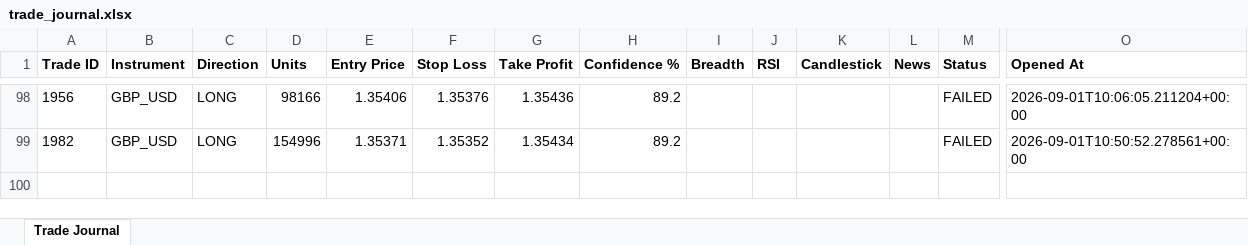
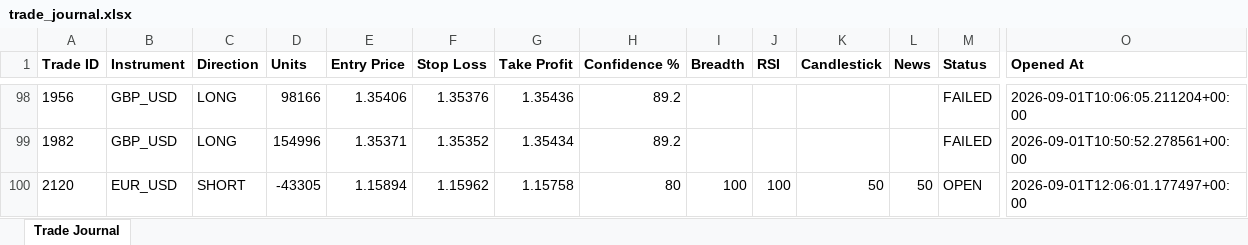
Before and after one commit to wxthesparthaaa/Claude-Forex-Agent, an Excel workbook: trade_journal.xlsx, sheet Trade Journal, drawn as a sheet; only a part is shown, gaps mark what is left out; values as stored, in another font and other column widths than the file's, no borders; rows hold the shown columns only; the diff names each change by its address in the sheet, - before the commit and + after, or states it on an @@ line.

Commit message:
Update trade_journal.xlsx

```diff
--- a/trade_journal.xlsx (sheet Trade Journal)
+++ b/trade_journal.xlsx (sheet Trade Journal)
+row 100: 2120 | EUR_USD | SHORT | -43305 | 1.15894 | 1.15962 | 1.15758 | 80 | 100 | 100 | 50 | 50 | OPEN | 2026-09-01T12:06:01.177497+00:00
```
